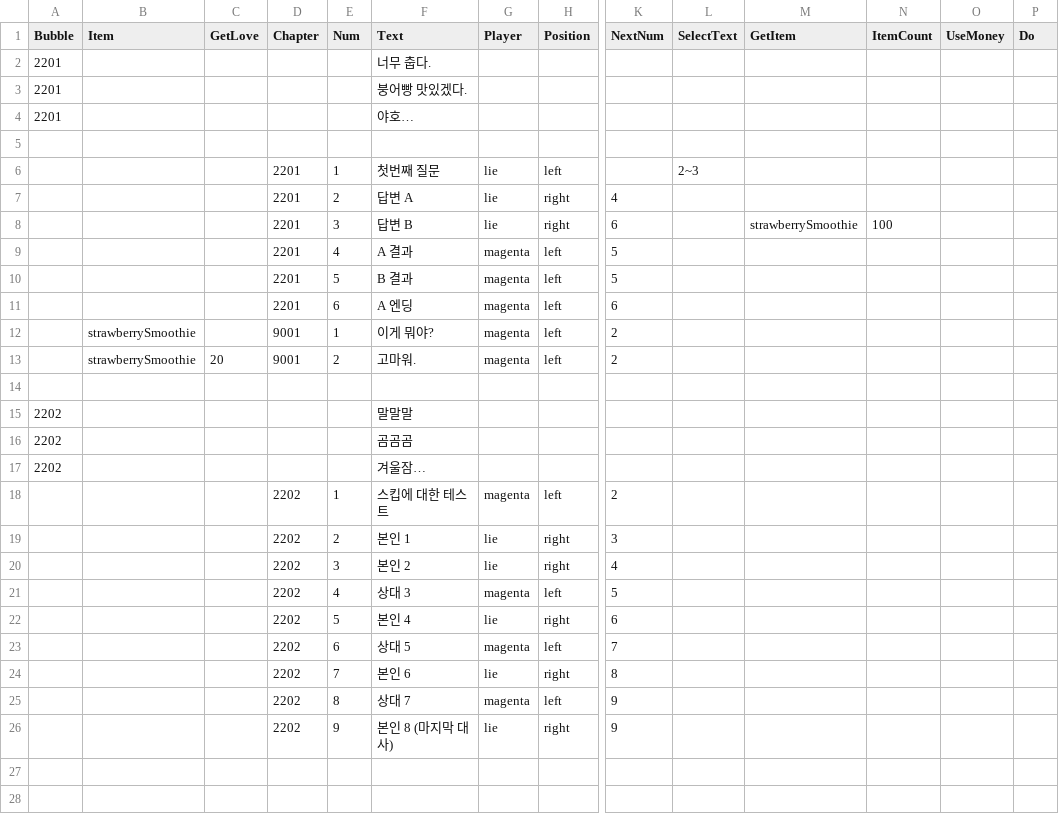
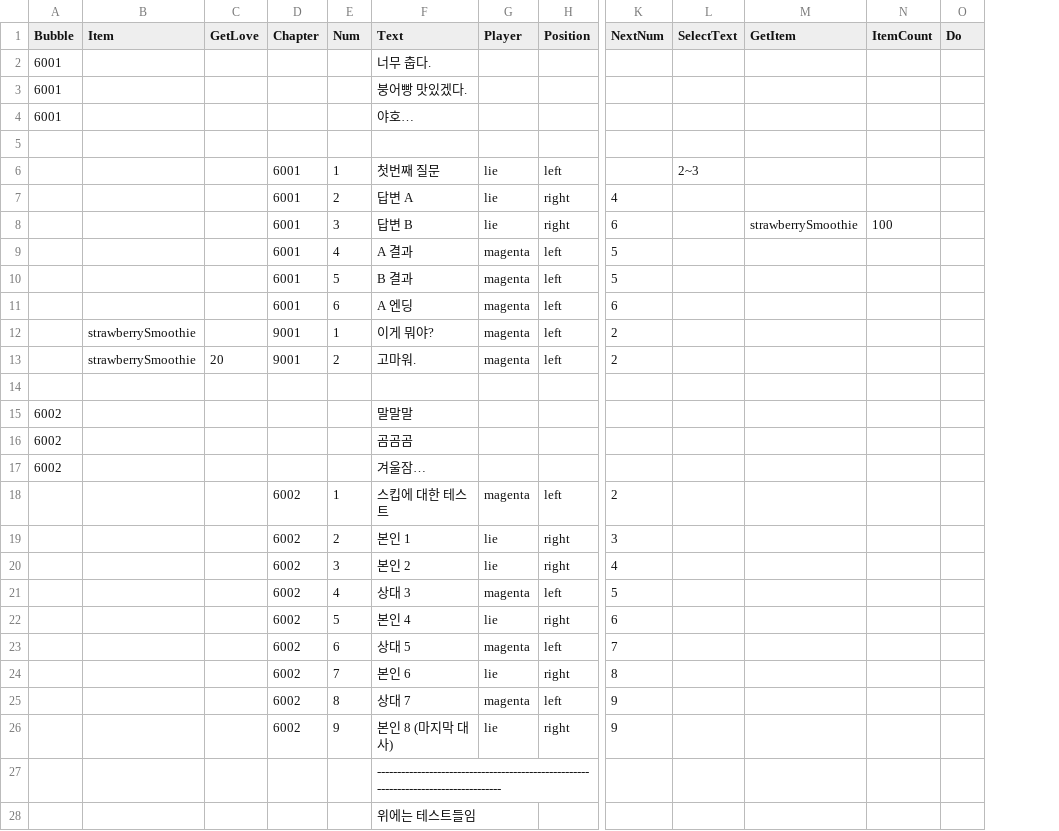
Before and after one commit to neeeeding/Alive, a CSV file: Assets/99Dialog/U_TestDialog.csv, drawn as a sheet; only a part is shown, gaps mark what is left out; removed rows and columns are numbered as before the commit, all else as after; rows hold the shown columns only; the diff covers the shown part only; the diff names each change by its address in the sheet, - before the commit and + after, or states it on an @@ line.

```diff
--- a/Assets/99Dialog/U_TestDialog.csv
+++ b/Assets/99Dialog/U_TestDialog.csv
-column O (UseMoney), empty
-A2:A4 (Bubble): 2201
+A2:A4 (Bubble): 6001
-D6:D11 (Chapter): 2201
+D6:D11 (Chapter): 6001
-A15:A17 (Bubble): 2202
+A15:A17 (Bubble): 6002
-D18:D26 (Chapter): 2202
+D18:D26 (Chapter): 6002
+row 27:  |  |  |  |  | ------------------------------------------------------------------------------------
+row 28:  |  |  |  |  | 위에는 테스트들임
```
Also changed, not shown: 12 added rows elsewhere in this file, 29 other files.
